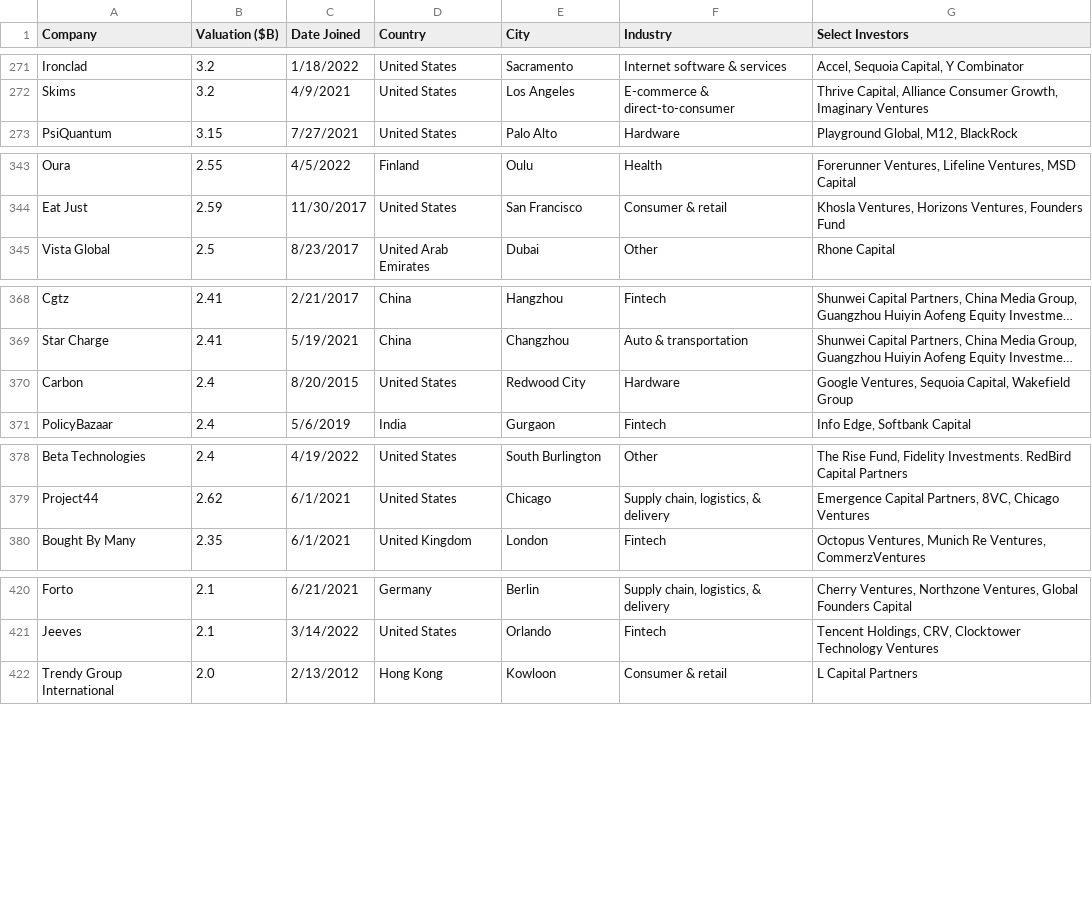
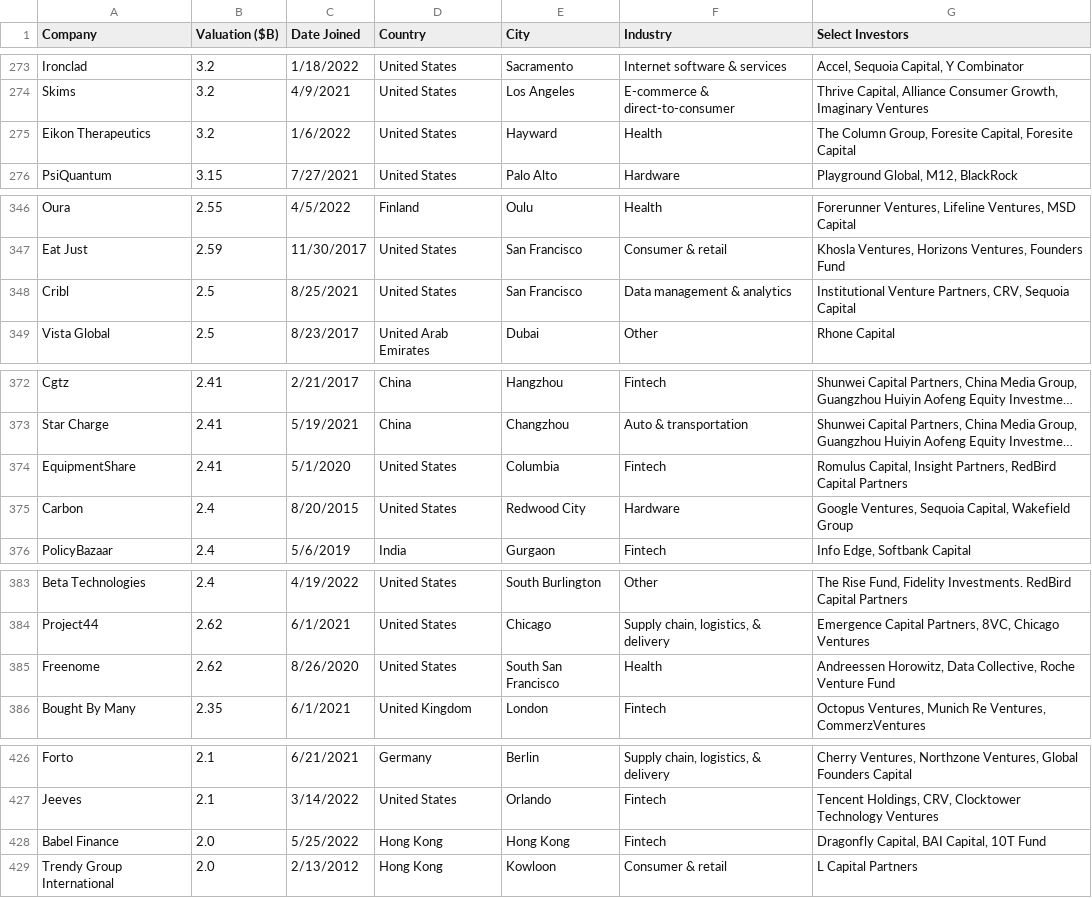
Before and after one commit to Hiromisa/unicorn-autoscrape, a CSV file: UnicornList.csv, drawn as a sheet; only a part is shown, gaps mark what is left out; long unchanged cells end in …; the diff covers the shown part only; the diff names each change by its address in the sheet, - before the commit and + after, or states it on an @@ line.

```diff
--- a/UnicornList.csv
+++ b/UnicornList.csv
+row 275: Eikon Therapeutics | 3.2 | 1/6/2022 | United States | Hayward | Health | The Column Group, Foresite Capital, Foresite Capital
+row 348: Cribl | 2.5 | 8/25/2021 | United States | San Francisco | Data management & analytics | Institutional Venture Partners, CRV, Sequoia Capital
+row 374: EquipmentShare | 2.41 | 5/1/2020 | United States | Columbia | Fintech | Romulus Capital, Insight Partners, RedBird Capital Partners
+row 385: Freenome | 2.62 | 8/26/2020 | United States | South San Francisco | Health | Andreessen Horowitz, Data Collective, Roche Venture Fund
+row 428: Babel Finance | 2.0 | 5/25/2022 | Hong Kong | Hong Kong | Fintech | Dragonfly Capital, BAI Capital, 10T Fund
```
Also changed, not shown: 12 added rows and 4 edited cells elsewhere in this file.
